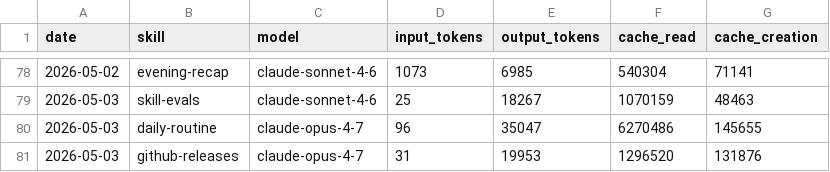
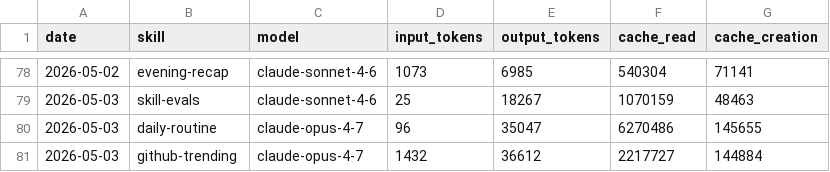
Before and after one commit to aeonfun/aeon, a CSV file: memory/token-usage.csv, drawn as a sheet; only a part is shown, gaps mark what is left out.

Commit message:
chore(github-trending): auto-commit 2026-05-03

```diff
--- a/memory/token-usage.csv
+++ b/memory/token-usage.csv
@@ -80,2 +80,2 @@ date,skill,model,input_tokens,output_tokens,cache_read,cache_creation
 2026-05-03,daily-routine,claude-opus-4-7,96,35047,6270486,145655
-2026-05-03,github-releases,claude-opus-4-7,31,19953,1296520,131876
+2026-05-03,github-trending,claude-opus-4-7,1432,36612,2217727,144884
```
Also changed, not shown: 4 other files.
